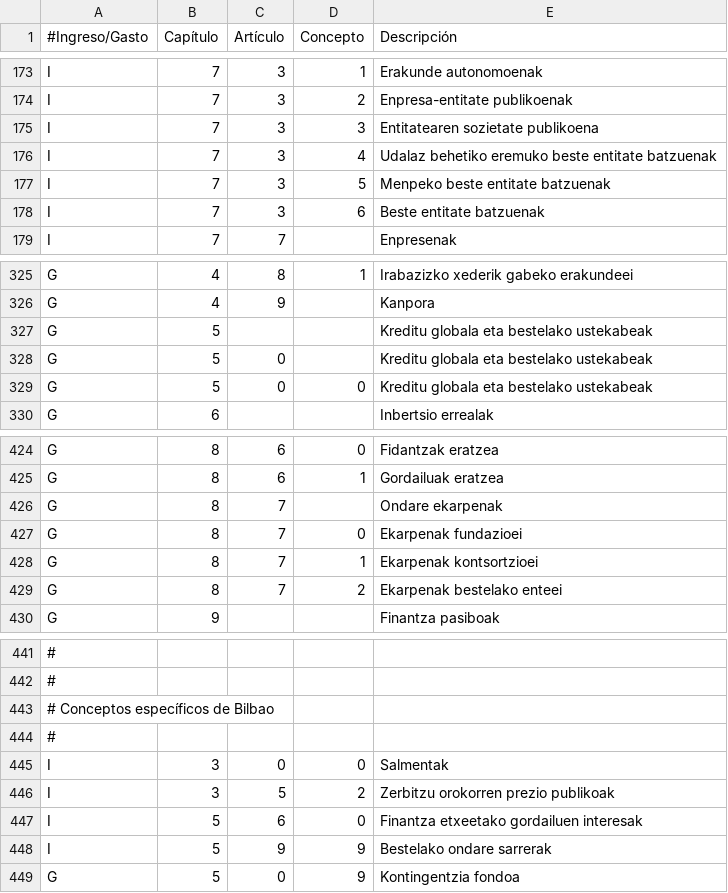
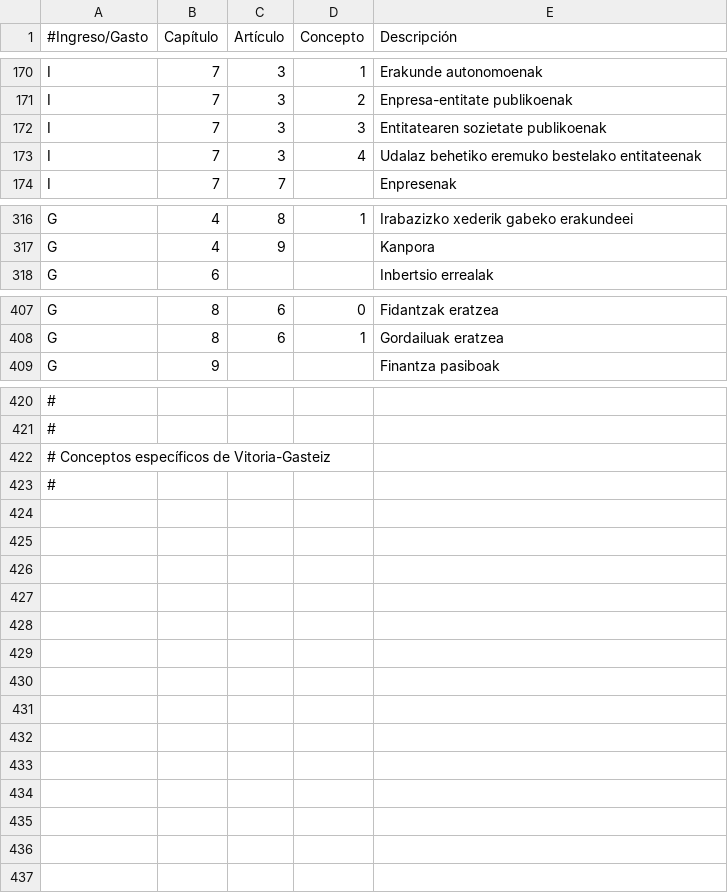
Before and after one commit to civio/presupuesto-vitoriagasteiz, a CSV file: data/eu/clasificacion_economica.csv, drawn as a sheet; only a part is shown, gaps mark what is left out; removed rows and columns are numbered as before the commit, all else as after; the diff covers the shown part only; the diff names each change by its address in the sheet, - before the commit and + after, or states it on an @@ line.

```diff
--- a/data/eu/clasificacion_economica.csv
+++ b/data/eu/clasificacion_economica.csv
-E172 (Descripción): Entitatearen sozietate publikoena
+E172 (Descripción): Entitatearen sozietate publikoenak
-E173 (Descripción): …behetiko eremuko beste entitate batzuenak
+E173 (Descripción): …behetiko eremuko bestelako entitateenak
-row 177: I | 7 | 3 | 5 | Menpeko beste entitate batzuenak
-row 178: I | 7 | 3 | 6 | Beste entitate batzuenak
-row 327: G | 5 |  |  | Kreditu globala eta bestelako ustekabeak
-row 328: G | 5 | 0 |  | Kreditu globala eta bestelako ustekabeak
-row 329: G | 5 | 0 | 0 | Kreditu globala eta bestelako ustekabeak
-row 426: G | 8 | 7 |  | Ondare ekarpenak
-row 427: G | 8 | 7 | 0 | Ekarpenak fundazioei
-row 428: G | 8 | 7 | 1 | Ekarpenak kontsortzioei
-row 429: G | 8 | 7 | 2 | Ekarpenak bestelako enteei
-A422 (#Ingreso/Gasto): # Conceptos específicos de Bilbao
+A422 (#Ingreso/Gasto): # Conceptos específicos de Vitoria-Gasteiz
-row 445: I | 3 | 0 | 0 | Salmentak
-row 446: I | 3 | 5 | 2 | Zerbitzu orokorren prezio publikoak
-row 447: I | 5 | 6 | 0 | Finantza etxeetako gordailuen interesak
-row 448: I | 5 | 9 | 9 | Bestelako ondare sarrerak
-row 449: G | 5 | 0 | 9 | Kontingentzia fondoa
```
Also changed, not shown: 12 removed rows and 11 edited cells elsewhere in this file, data/es/areas_funcionales.csv, data/eu/areas_funcionales.csv, 1 other file.
